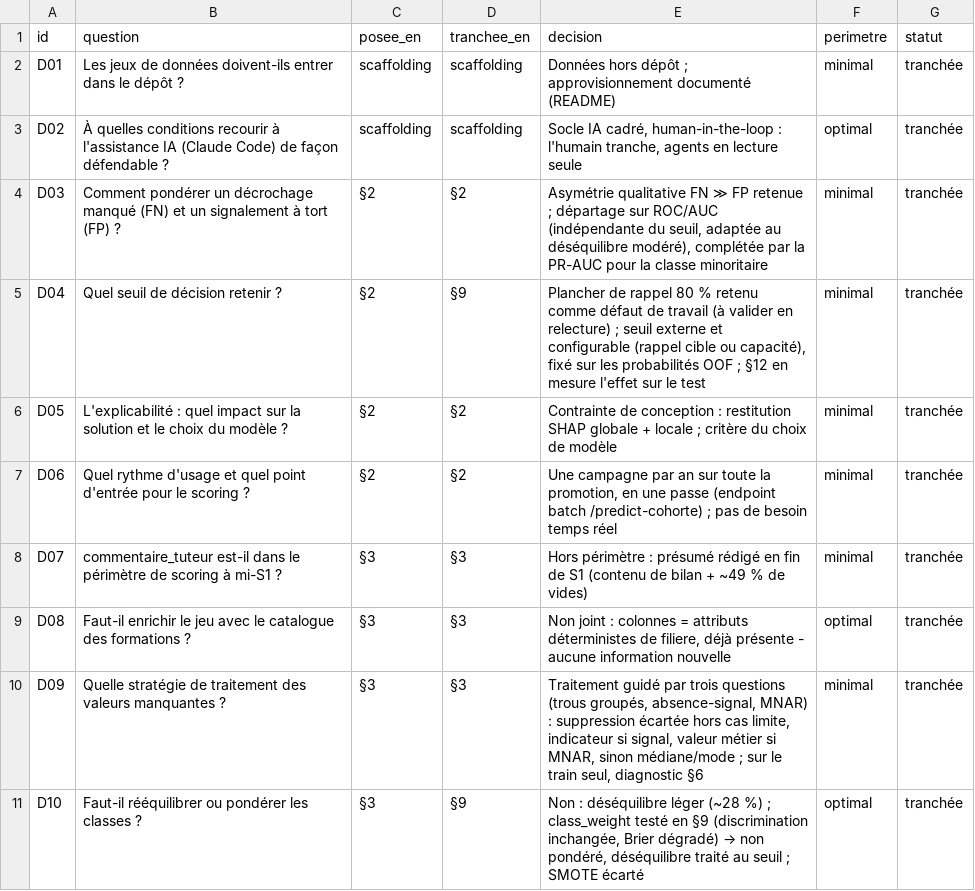
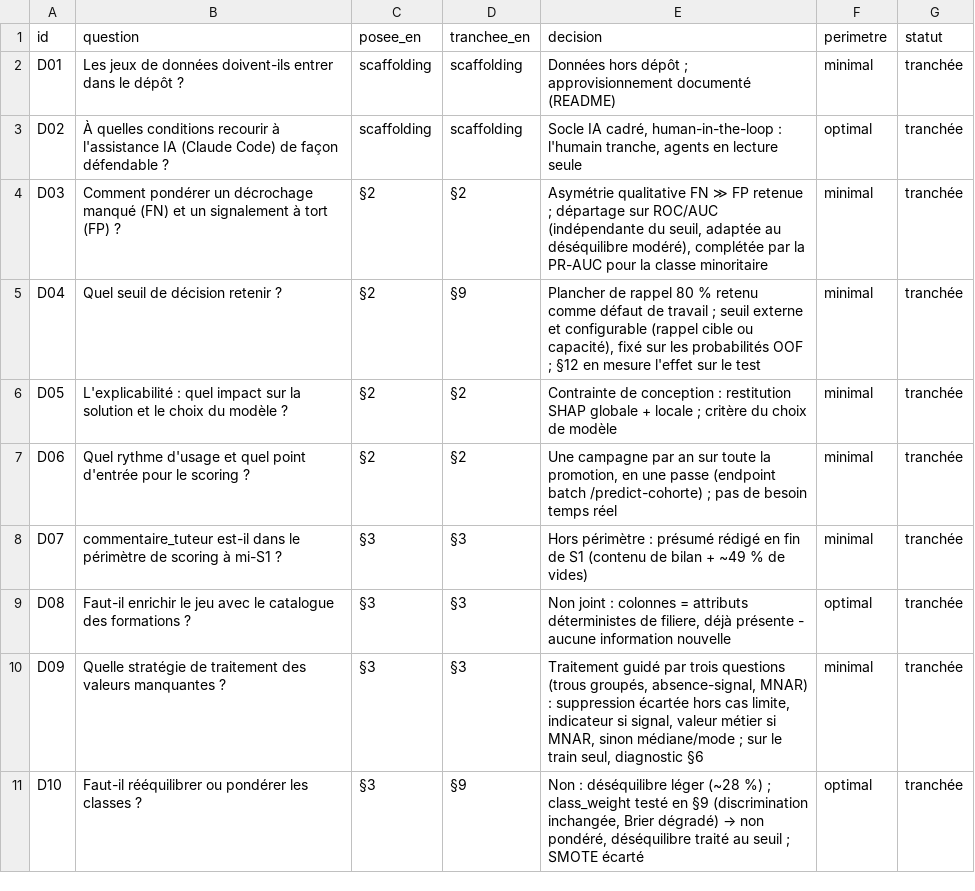
Before and after one commit to jalb-code/cisia-decrochage-etudiant, a CSV file: docs/registre-decisions.csv, drawn as a sheet; only a part is shown.

```diff
--- a/docs/registre-decisions.csv
+++ b/docs/registre-decisions.csv
@@ -4,3 +4,3 @@ D02,À quelles conditions recourir à l'assistance IA (Claude Code) de façon d
 D03,Comment pondérer un décrochage manqué (FN) et un signalement à tort (FP) ?,§2,§2,"Asymétrie qualitative FN ≫ FP retenue ; départage sur ROC/AUC (indépendante du seuil, adaptée au déséquilibre modéré), complétée par la PR-AUC pour la classe minoritaire",minimal,tranchée
-D04,Quel seuil de décision retenir ?,§2,§9,"Plancher de rappel 80 % retenu comme défaut de travail (à valider en relecture) ; seuil externe et configurable (rappel cible ou capacité), fixé sur les probabilités OOF ; §12 en mesure l'effet sur le test",minimal,tranchée
+D04,Quel seuil de décision retenir ?,§2,§9,"Plancher de rappel 80 % retenu comme défaut de travail ; seuil externe et configurable (rappel cible ou capacité), fixé sur les probabilités OOF ; §12 en mesure l'effet sur le test",minimal,tranchée
 D05,L'explicabilité : quel impact sur la solution et le choix du modèle ?,§2,§2,Contrainte de conception : restitution SHAP globale + locale ; critère du choix de modèle,minimal,tranchée
```
Also changed, not shown: 1 other file.
